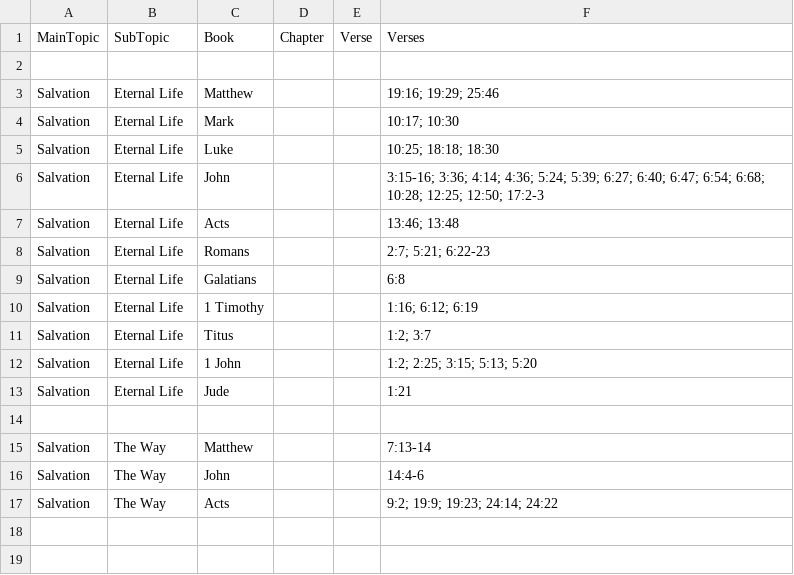
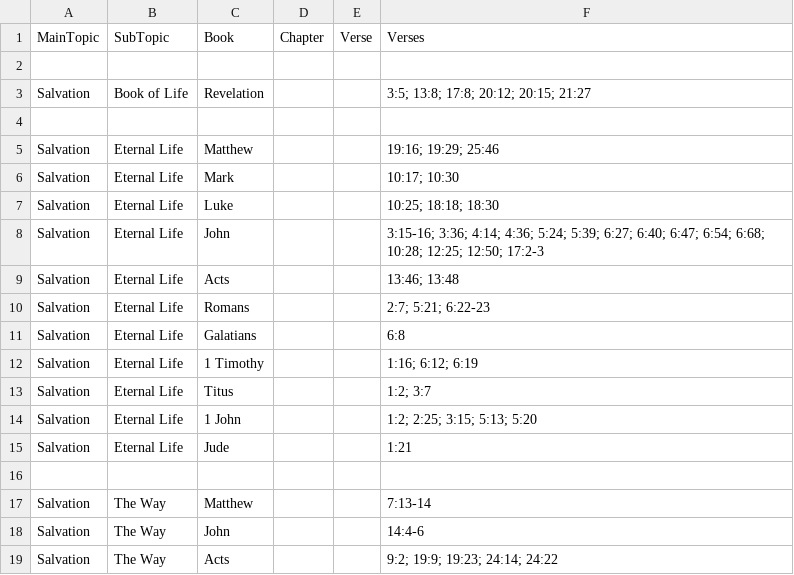
Before and after one commit to Twiggins12/BibleBlossoms, a CSV file: data/sections/salvation.csv, drawn as a sheet.

Commit message:
Update salvation.csv

```diff
--- a/data/sections/salvation.csv
+++ b/data/sections/salvation.csv
@@ -2,2 +2,4 @@ MainTopic,SubTopic,Book,Chapter,Verse,Verses
 
+Salvation,Book of Life,Revelation,,,"3:5; 13:8; 17:8; 20:12; 20:15; 21:27"
+
 Salvation,Eternal Life,Matthew,,,"19:16; 19:29; 25:46"
```
